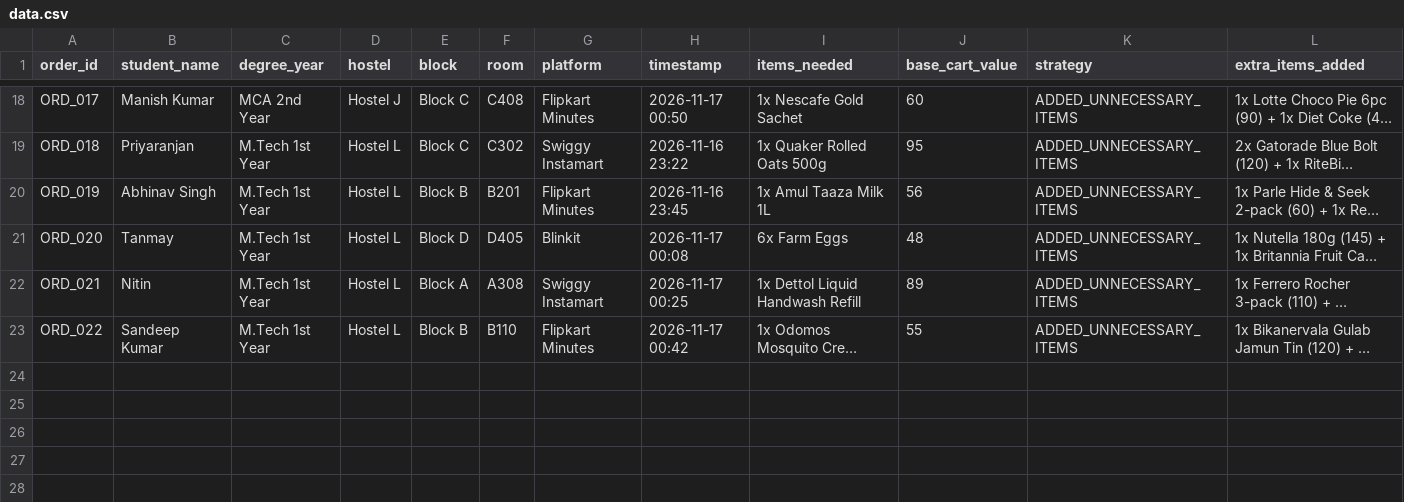
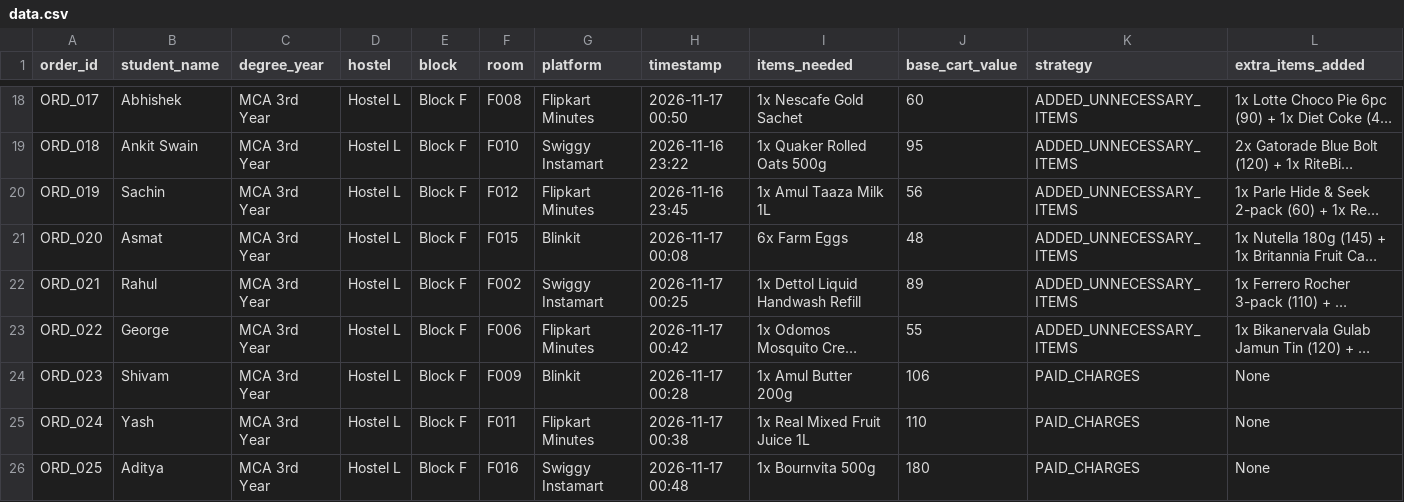
Before and after one commit to ashuyadav-24/OrderMate_Insights, a CSV file: backend/data/data.csv, drawn as a sheet; only a part is shown, gaps mark what is left out; long unchanged cells end in …; rows hold the shown columns only; the diff covers the shown part only; the diff names each change by its address in the sheet, - before the commit and + after, or states it on an @@ line.

Commit message:
feat: update fieldwork dataset with 25 students in Hostel L, Aman Singh coffee case study, and room distribution

```diff
--- a/backend/data/data.csv
+++ b/backend/data/data.csv
-B18 (student_name): Manish Kumar
+B18 (student_name): Abhishek
-C18 (degree_year): MCA 2nd Year
+C18 (degree_year): MCA 3rd Year
-D18 (hostel): Hostel J
+D18 (hostel): Hostel L
-E18:E19 (block): Block C
+E18:E19 (block): Block F
-F18 (room): C408
+F18 (room): F008
-B19 (student_name): Priyaranjan
+B19 (student_name): Ankit Swain
-C19:C23 (degree_year): M.Tech 1st Year
+C19:C23 (degree_year): MCA 3rd Year
-F19 (room): C302
+F19 (room): F010
-B20 (student_name): Abhinav Singh
+B20 (student_name): Sachin
-E20 (block): Block B
+E20 (block): Block F
-F20 (room): B201
+F20 (room): F012
-B21 (student_name): Tanmay
+B21 (student_name): Asmat
-E21 (block): Block D
+E21 (block): Block F
-F21 (room): D405
+F21 (room): F015
-B22 (student_name): Nitin
+B22 (student_name): Rahul
-E22 (block): Block A
+E22 (block): Block F
-F22 (room): A308
+F22 (room): F002
-B23 (student_name): Sandeep Kumar
+B23 (student_name): George
-E23 (block): Block B
+E23 (block): Block F
-F23 (room): B110
+F23 (room): F006
+row 24: ORD_023 | Shivam | MCA 3rd Year | Hostel L | Block F | F009 | Blinkit | 2026-11-17 00:28 | 1x Amul Butter 200g | 106 | PAID_CHARGES | None
+row 25: ORD_024 | Yash | MCA 3rd Year | Hostel L | Block F | F011 | Flipkart Minutes | 2026-11-17 00:38 | 1x Real Mixed Fruit Juice 1L | 110 | PAID_CHARGES | None
+row 26: ORD_025 | Aditya | MCA 3rd Year | Hostel L | Block F | F016 | Swiggy Instamart | 2026-11-17 00:48 | 1x Bournvita 500g | 180 | PAID_CHARGES | None
```
Also changed, not shown: 89 edited cells elsewhere in this file, data/data.csv, 6 other files.
